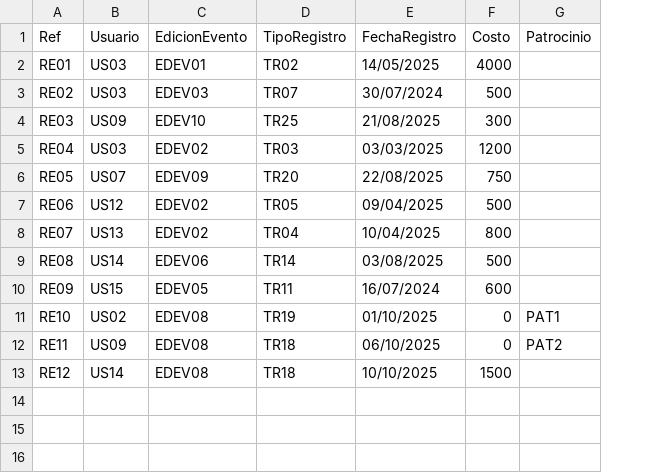
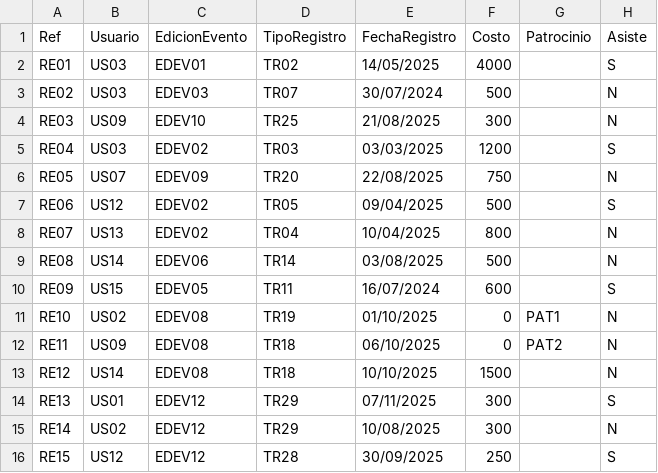
Before and after one commit to AgusRib/EventosUy, a CSV file: gui_entrega2/datosPrueba/2025Registros.csv, drawn as a sheet; the diff names each change by its address in the sheet, - before the commit and + after, or states it on an @@ line.

```diff
--- a/gui_entrega2/datosPrueba/2025Registros.csv
+++ b/gui_entrega2/datosPrueba/2025Registros.csv
+column H (Asiste), rows 2-13: S | N | N | S | N | S | N | N | S | N | N | N
+row 14: RE13 | US01 | EDEV12 | TR29 | 07/11/2025 | 300 |  | S
+row 15: RE14 | US02 | EDEV12 | TR29 | 10/08/2025 | 300 |  | N
+row 16: RE15 | US12 | EDEV12 | TR28 | 30/09/2025 | 250 |  | S
```
Also changed, not shown: gui_entrega2/datosPrueba/2025EdicionesEventos.csv, gui_entrega2/datosPrueba/2025Eventos.csv, 7 other files.
